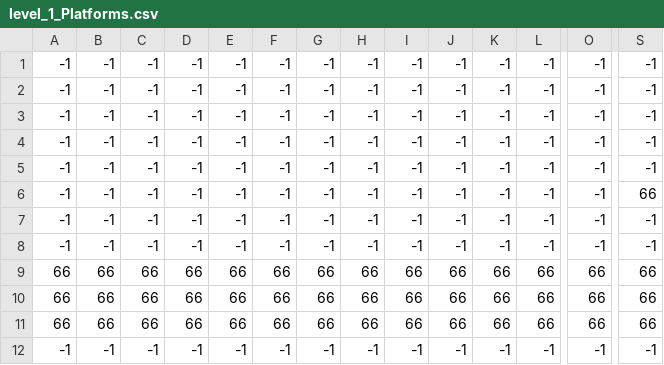
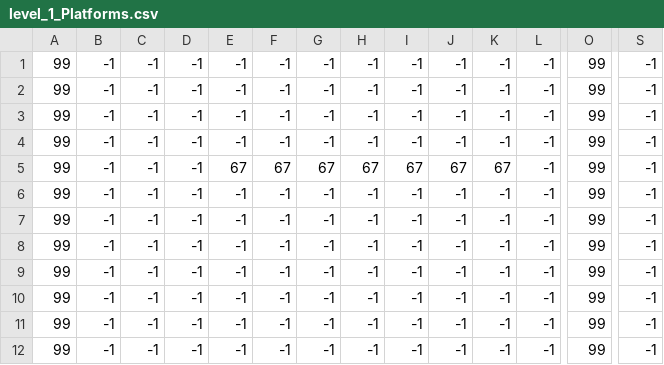
Before and after one commit to JasonZhu95/CPSC386Mario, a CSV file: levels/1/level_1_Platforms.csv, drawn as a sheet; only a part is shown, gaps mark what is left out; the diff covers the shown part only; the diff names each change by its address in the sheet, - before the commit and + after, or states it on an @@ line.

```diff
--- a/levels/1/level_1_Platforms.csv
+++ b/levels/1/level_1_Platforms.csv
-A1:A8: -1
+A1:A8: 99
-O1:O8: -1
+O1:O8: 99
-E5: -1
+E5: 67
-F5: -1
+F5: 67
-G5: -1
+G5: 67
-H5: -1
+H5: 67
-I5: -1
+I5: 67
-J5: -1
+J5: 67
-K5: -1
+K5: 67
-S6: 66
+S6: -1
-A9:A11: 66
+A9:A11: 99
-B9:B11: 66
+B9:B11: -1
-C9:C11: 66
+C9:C11: -1
-D9:D11: 66
+D9:D11: -1
-E9:E11: 66
+E9:E11: -1
-F9:F11: 66
+F9:F11: -1
-G9:G11: 66
+G9:G11: -1
-H9:H11: 66
+H9:H11: -1
-I9:I11: 66
+I9:I11: -1
-J9:J11: 66
+J9:J11: -1
-K9:K11: 66
+K9:K11: -1
-L9:L11: 66
+L9:L11: -1
-O9:O11: 66
+O9:O11: 99
-S9:S11: 66
+S9:S11: -1
-A12: -1
+A12: 99
-O12: -1
+O12: 99
```
Also changed, not shown: 98 edited cells elsewhere in this file, levels/1/level_1_Player.csv, 7 other files.
